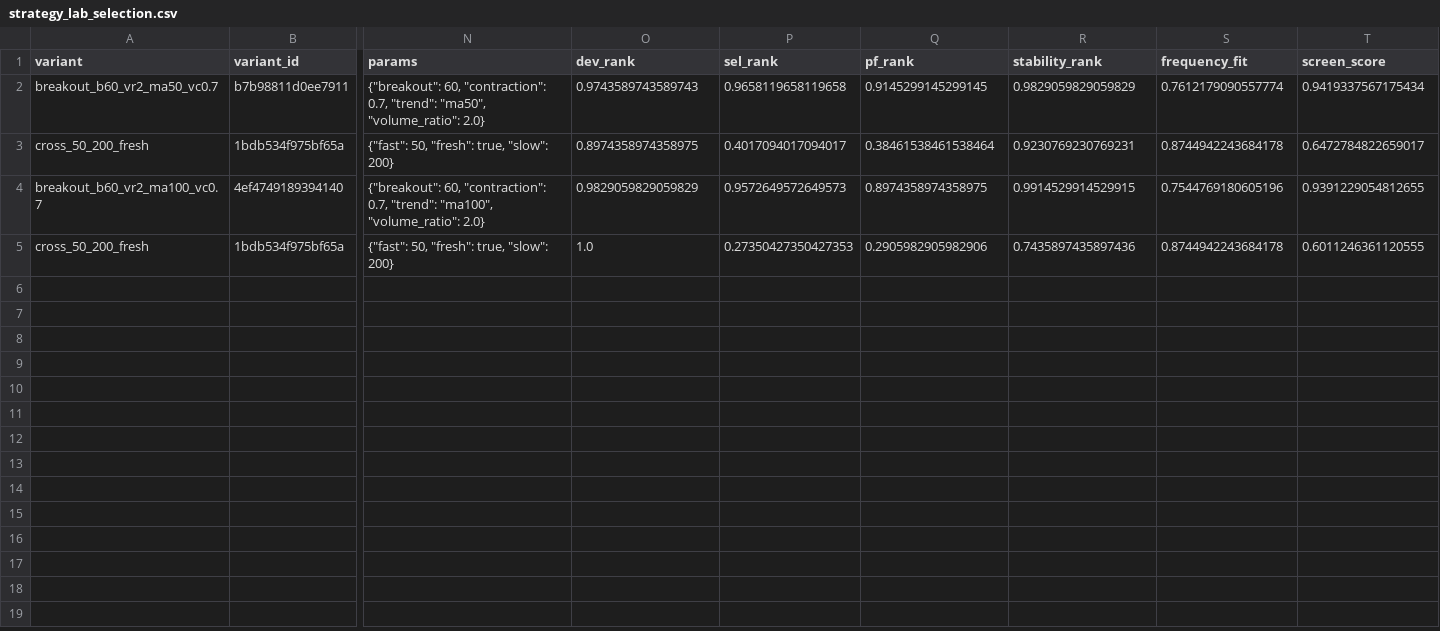
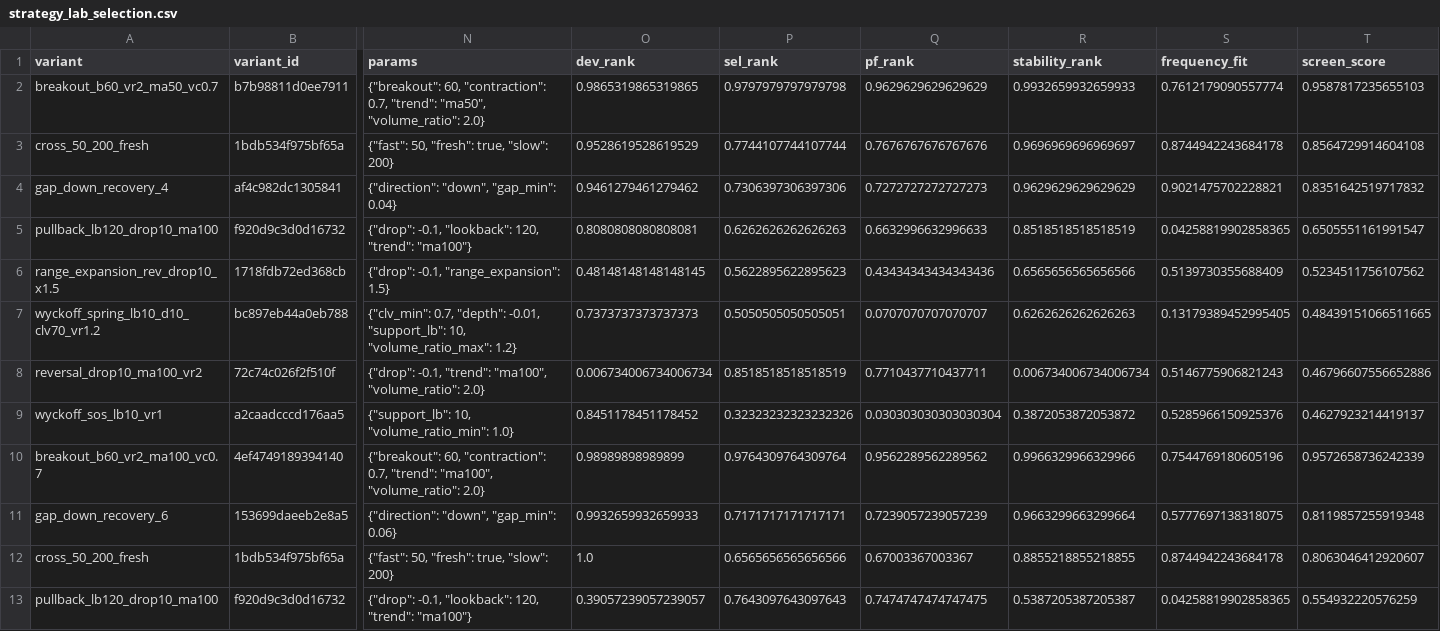
Before and after one commit to newbiezzzzz/leverage-system, a CSV file: research/results/strategy_lab_selection.csv, drawn as a sheet; only a part is shown, gaps mark what is left out; addresses are those after the commit; rows hold the shown columns only; the diff names each change by its address in the sheet, - before the commit and + after, or states it on an @@ line.

```diff
--- a/research/results/strategy_lab_selection.csv
+++ b/research/results/strategy_lab_selection.csv
-O2 (dev_rank): 0.9743589743589743
+O2 (dev_rank): 0.9865319865319865
-P2 (sel_rank): 0.9658119658119658
+P2 (sel_rank): 0.9797979797979798
-Q2 (pf_rank): 0.9145299145299145
+Q2 (pf_rank): 0.9629629629629629
-R2 (stability_rank): 0.9829059829059829
+R2 (stability_rank): 0.9932659932659933
-T2 (screen_score): 0.9419337567175434
+T2 (screen_score): 0.9587817235655103
-O3 (dev_rank): 0.8974358974358975
+O3 (dev_rank): 0.9528619528619529
-P3 (sel_rank): 0.4017094017094017
+P3 (sel_rank): 0.7744107744107744
-Q3 (pf_rank): 0.38461538461538464
+Q3 (pf_rank): 0.7676767676767676
-R3 (stability_rank): 0.9230769230769231
+R3 (stability_rank): 0.9696969696969697
-T3 (screen_score): 0.6472784822659017
+T3 (screen_score): 0.8564729914604108
+row 4: gap_down_recovery_4 | af4c982dc1305841 | {"direction": "down", "gap_min": 0.04} | 0.9461279461279462 | 0.7306397306397306 | 0.7272727272727273 | 0.9629629629629629 | 0.9021475702228821 | 0.8351642519717832
+row 5: pullback_lb120_drop10_ma100 | f920d9c3d0d16732 | {"drop": -0.1, "lookback": 120, "trend": "ma100"} | 0.8080808080808081 | 0.6262626262626263 | 0.6632996632996633 | 0.8518518518518519 | 0.04258819902858365 | 0.6505551161991547
+row 6: range_expansion_rev_drop10_x1.5 | 1718fdb72ed368cb | {"drop": -0.1, "range_expansion": 1.5} | 0.48148148148148145 | 0.5622895622895623 | 0.43434343434343436 | 0.6565656565656566 | 0.5139730355688409 | 0.5234511756107562
+row 7: wyckoff_spring_lb10_d10_clv70_vr1.2 | bc897eb44a0eb788 | {"clv_min": 0.7, "depth": -0.01, "support_lb": 10, "volume_ratio_max": 1.2} | 0.7373737373737373 | 0.5050505050505051 | 0.0707070707070707 | 0.6262626262626263 | 0.13179389452995405 | 0.48439151066511665
+row 8: reversal_drop10_ma100_vr2 | 72c74c026f2f510f | {"drop": -0.1, "trend": "ma100", "volume_ratio": 2.0} | 0.006734006734006734 | 0.8518518518518519 | 0.7710437710437711 | 0.006734006734006734 | 0.5146775906821243 | 0.46796607556652886
+row 9: wyckoff_sos_lb10_vr1 | a2caadcccd176aa5 | {"support_lb": 10, "volume_ratio_min": 1.0} | 0.8451178451178452 | 0.32323232323232326 | 0.030303030303030304 | 0.3872053872053872 | 0.5285966150925376 | 0.4627923214419137
-O10 (dev_rank): 0.9829059829059829
+O10 (dev_rank): 0.98989898989899
-P10 (sel_rank): 0.9572649572649573
+P10 (sel_rank): 0.9764309764309764
-Q10 (pf_rank): 0.8974358974358975
+Q10 (pf_rank): 0.9562289562289562
-R10 (stability_rank): 0.9914529914529915
+R10 (stability_rank): 0.9966329966329966
-T10 (screen_score): 0.9391229054812655
+T10 (screen_score): 0.9572658736242339
+row 11: gap_down_recovery_6 | 153699daeeb2e8a5 | {"direction": "down", "gap_min": 0.06} | 0.9932659932659933 | 0.7171717171717171 | 0.7239057239057239 | 0.9663299663299664 | 0.5777697138318075 | 0.8119857255919348
-P12 (sel_rank): 0.27350427350427353
+P12 (sel_rank): 0.6565656565656566
-Q12 (pf_rank): 0.2905982905982906
+Q12 (pf_rank): 0.67003367003367
-R12 (stability_rank): 0.7435897435897436
+R12 (stability_rank): 0.8855218855218855
-T12 (screen_score): 0.6011246361120555
+T12 (screen_score): 0.8063046412920607
+row 13: pullback_lb120_drop10_ma100 | f920d9c3d0d16732 | {"drop": -0.1, "lookback": 120, "trend": "ma100"} | 0.39057239057239057 | 0.7643097643097643 | 0.7474747474747475 | 0.5387205387205387 | 0.04258819902858365 | 0.554932220576259
```
Also changed, not shown: 16 other files.
